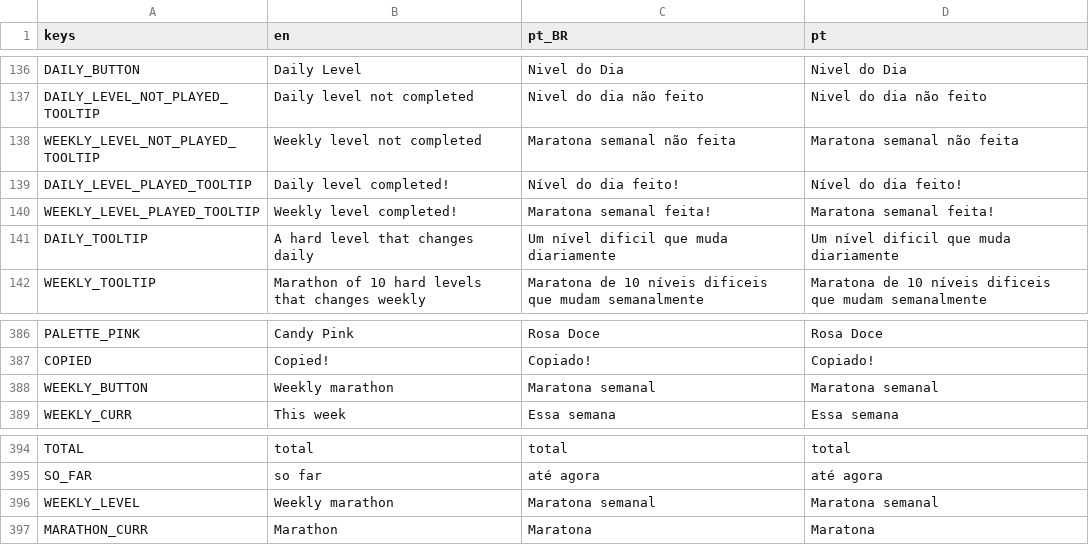
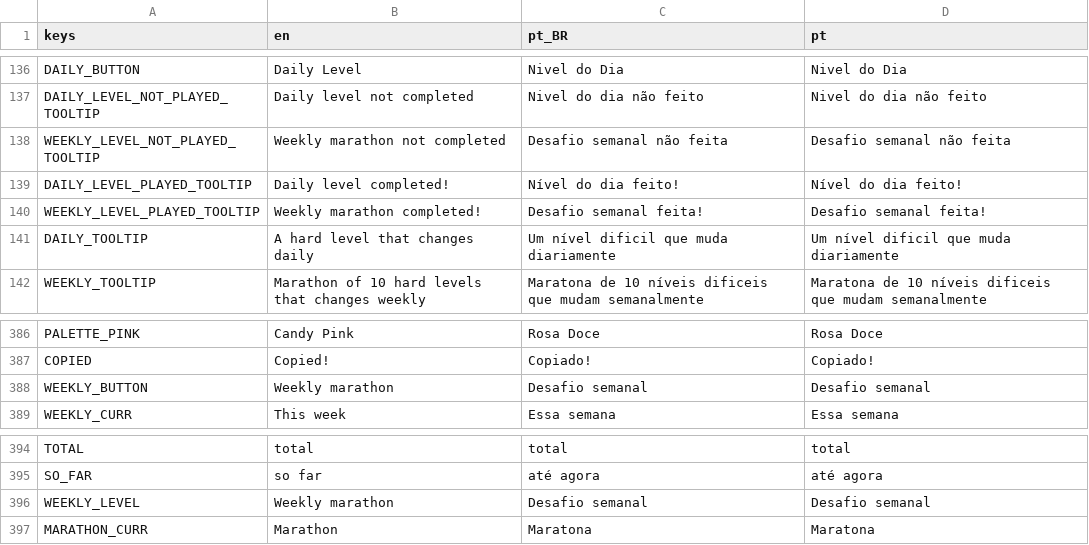
Before and after one commit to MarvellousSoft/liquidum, a CSV file: project/localization/localizations.csv, drawn as a sheet; only a part is shown, gaps mark what is left out.

Commit message:
Fix new indicator + weekly challenge text on mobile
Closes #412

```diff
--- a/project/localization/localizations.csv
+++ b/project/localization/localizations.csv
@@ -137,5 +137,5 @@ DAILY_BUTTON,Daily Level,Nivel do Dia,Nivel do Dia
 DAILY_LEVEL_NOT_PLAYED_TOOLTIP,Daily level not completed,Nivel do dia não feito,Nivel do dia não feito
-WEEKLY_LEVEL_NOT_PLAYED_TOOLTIP,Weekly level not completed,Maratona semanal não feita,Maratona semanal não feita
+WEEKLY_LEVEL_NOT_PLAYED_TOOLTIP,Weekly marathon not completed,Desafio semanal não feita,Desafio semanal não feita
 DAILY_LEVEL_PLAYED_TOOLTIP,Daily level completed!,Nível do dia feito!,Nível do dia feito!
-WEEKLY_LEVEL_PLAYED_TOOLTIP,Weekly level completed!,Maratona semanal feita!,Maratona semanal feita!
+WEEKLY_LEVEL_PLAYED_TOOLTIP,Weekly marathon completed!,Desafio semanal feita!,Desafio semanal feita!
 DAILY_TOOLTIP,A hard level that changes daily,Um nível dificil que muda diariamente,Um nível dificil que muda diariamente
@@ -387,3 +387,3 @@ PALETTE_PINK,Candy Pink,Rosa Doce,Rosa Doce
 COPIED,Copied!,Copiado!,Copiado!
-WEEKLY_BUTTON,Weekly marathon,Maratona semanal,Maratona semanal
+WEEKLY_BUTTON,Weekly marathon,Desafio semanal,Desafio semanal
 WEEKLY_CURR,This week,Essa semana,Essa semana
@@ -395,3 +395,3 @@ TOTAL,total,total,total
 SO_FAR,so far,até agora,até agora
-WEEKLY_LEVEL,Weekly marathon,Maratona semanal,Maratona semanal
+WEEKLY_LEVEL,Weekly marathon,Desafio semanal,Desafio semanal
 MARATHON_CURR,Marathon,Maratona,Maratona
```
Also changed, not shown: 1 other file.
